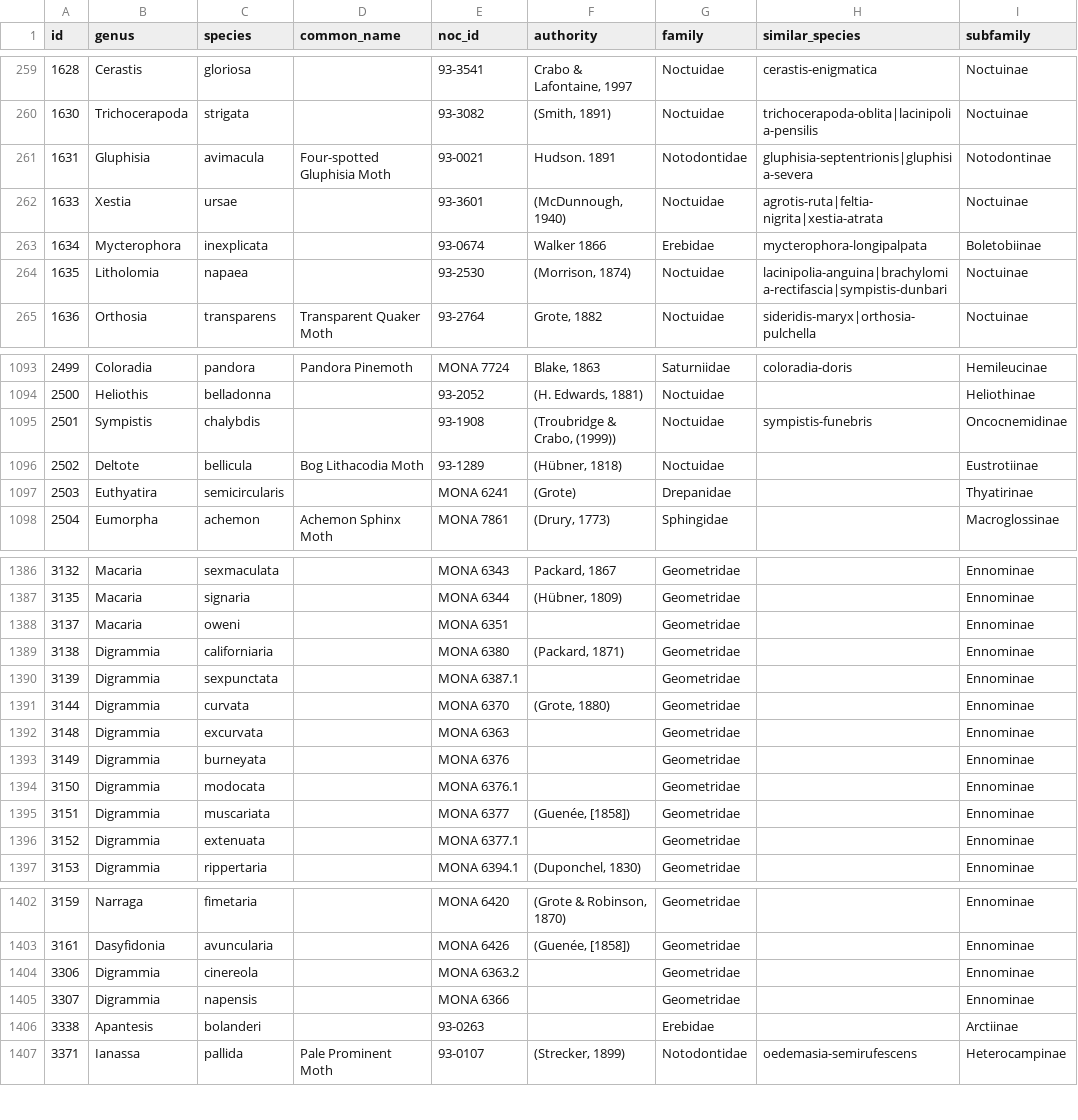
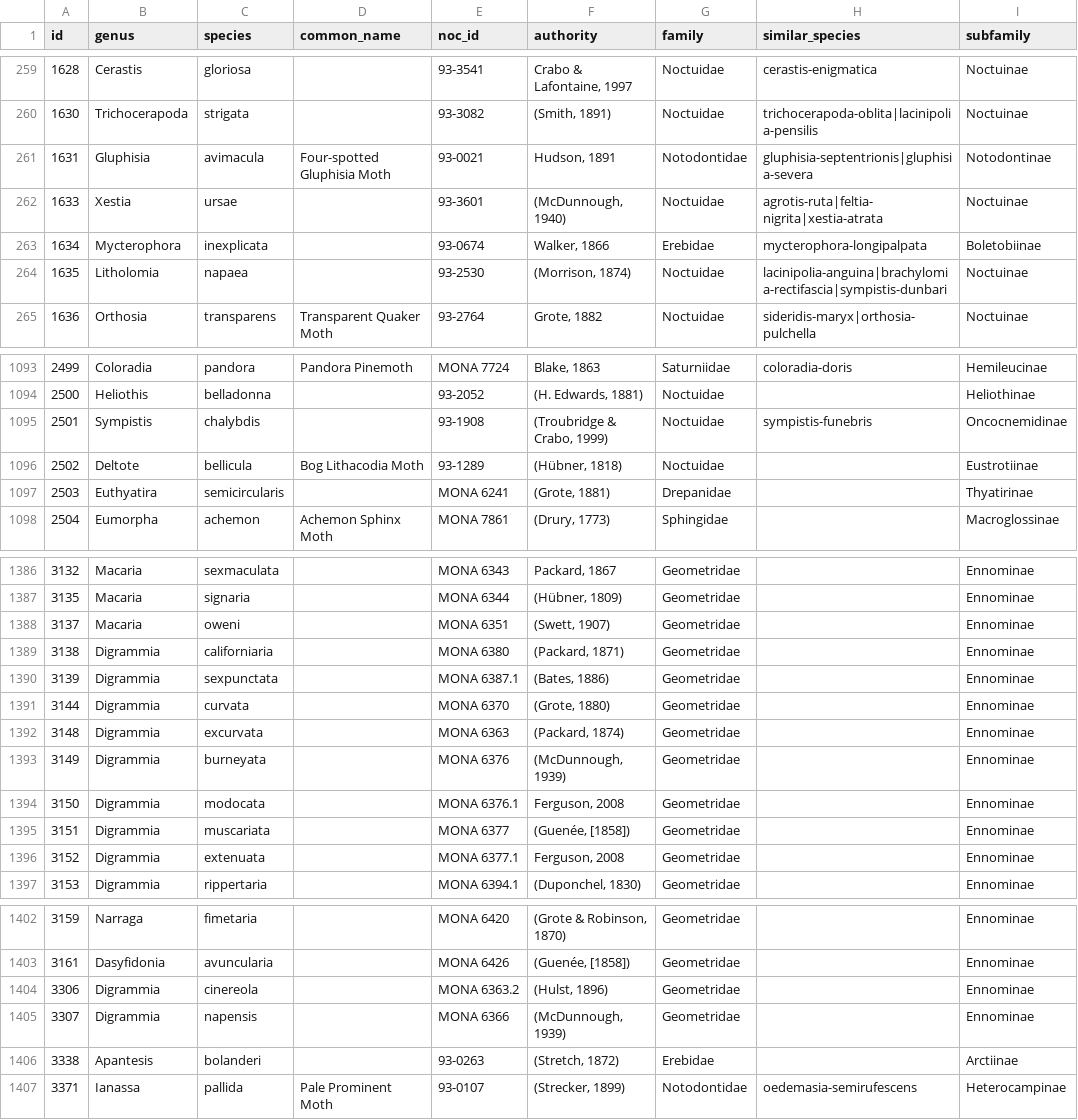
Before and after one commit to pnwinsects/pnwmoths, a CSV file: data/species.csv, drawn as a sheet; only a part is shown, gaps mark what is left out; the diff covers the shown part only; the diff names each change by its address in the sheet, - before the commit and + after, or states it on an @@ line.

```diff
--- a/data/species.csv
+++ b/data/species.csv
-F261 (authority): Hudson. 1891
+F261 (authority): Hudson, 1891
-F263 (authority): Walker 1866
+F263 (authority): Walker, 1866
-F1095 (authority): (Troubridge & Crabo, (1999))
+F1095 (authority): (Troubridge & Crabo, 1999)
-F1097 (authority): (Grote)
+F1097 (authority): (Grote, 1881)
-F1388 (authority): (empty)
+F1388 (authority): (Swett, 1907)
-F1390 (authority): (empty)
+F1390 (authority): (Bates, 1886)
-F1392 (authority): (empty)
+F1392 (authority): (Packard, 1874)
-F1393 (authority): (empty)
+F1393 (authority): (McDunnough, 1939)
-F1394 (authority): (empty)
+F1394 (authority): Ferguson, 2008
-F1396 (authority): (empty)
+F1396 (authority): Ferguson, 2008
-F1404 (authority): (empty)
+F1404 (authority): (Hulst, 1896)
-F1405 (authority): (empty)
+F1405 (authority): (McDunnough, 1939)
-F1406 (authority): (empty)
+F1406 (authority): (Stretch, 1872)
```
Also changed, not shown: 49 edited cells elsewhere in this file, data/mpg-2025-differences.csv.
